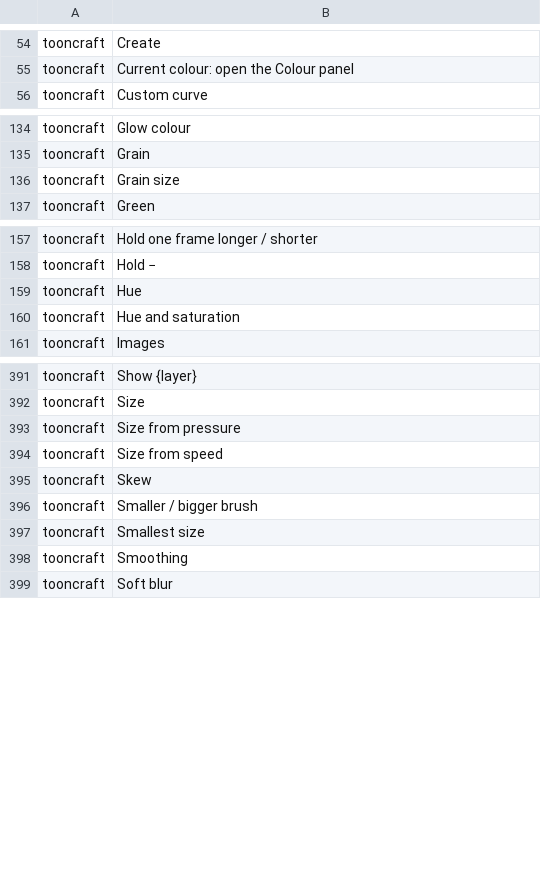
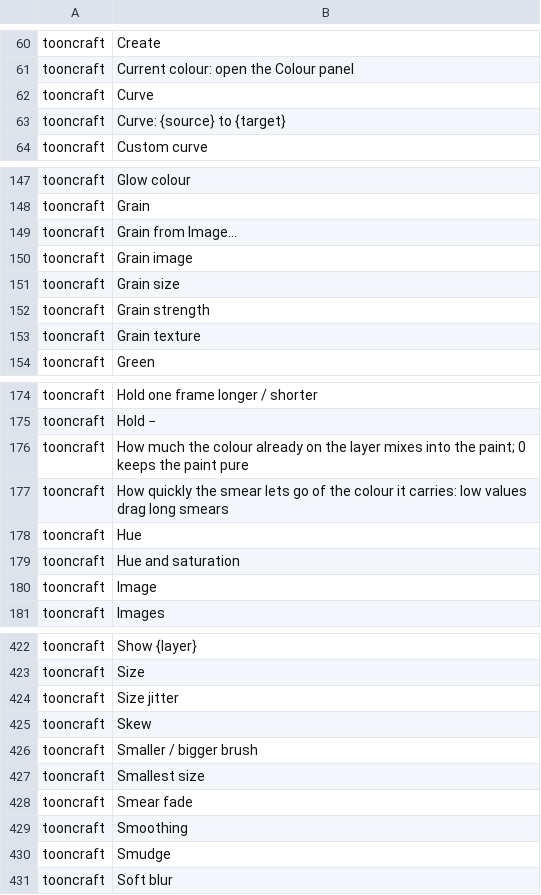
Before and after one commit to XmYx/tooncraft, a TSV file: locales/tooncraft.tsv, drawn as a sheet; only a part is shown, gaps mark what is left out; the diff covers the shown part only.

Commit message:
Brush editor: response curves per input and dab property, tip shape, jitter, grain textures, wet mixing, live preview
Five inputs (pressure, tilt, speed, direction, chance) each get an amount and a response curve on five dab properties (size, opacity, flow, scatter, angle). Tip roundness and angle, four built-in grains plus grain images, and wet mixing with Watercolour and Smudge brushes. .toonbrush is version 2 (version 1 files still open) and documented; tooncraft-cli brush makes, inspects and previews brush files.

```diff
--- a/locales/tooncraft.tsv
+++ b/locales/tooncraft.tsv
@@ -55,2 +61,4 @@ tooncraft	Create
 tooncraft	Current colour: open the Colour panel	
+tooncraft	Curve	
+tooncraft	Curve: {source} to {target}	
 tooncraft	Custom curve	
@@ -135,3 +148,7 @@ tooncraft	Glow colour
 tooncraft	Grain	
+tooncraft	Grain from Image…	
+tooncraft	Grain image	
 tooncraft	Grain size	
+tooncraft	Grain strength	
+tooncraft	Grain texture	
 tooncraft	Green	
@@ -158,4 +175,7 @@ tooncraft	Hold one frame longer / shorter
 tooncraft	Hold −	
+tooncraft	How much the colour already on the layer mixes into the paint; 0 keeps the paint pure	
+tooncraft	How quickly the smear lets go of the colour it carries: low values drag long smears	
 tooncraft	Hue	
 tooncraft	Hue and saturation	
+tooncraft	Image	
 tooncraft	Images	
@@ -392,4 +423,3 @@ tooncraft	Show {layer}
 tooncraft	Size	
-tooncraft	Size from pressure	
-tooncraft	Size from speed	
+tooncraft	Size jitter	
 tooncraft	Skew	
@@ -397,3 +427,5 @@ tooncraft	Smaller / bigger brush
 tooncraft	Smallest size	
+tooncraft	Smear fade	
 tooncraft	Smoothing	
+tooncraft	Smudge	
 tooncraft	Soft blur	
```
Also changed, not shown: 31 added rows and 1 removed row elsewhere in this file, 33 other files.
